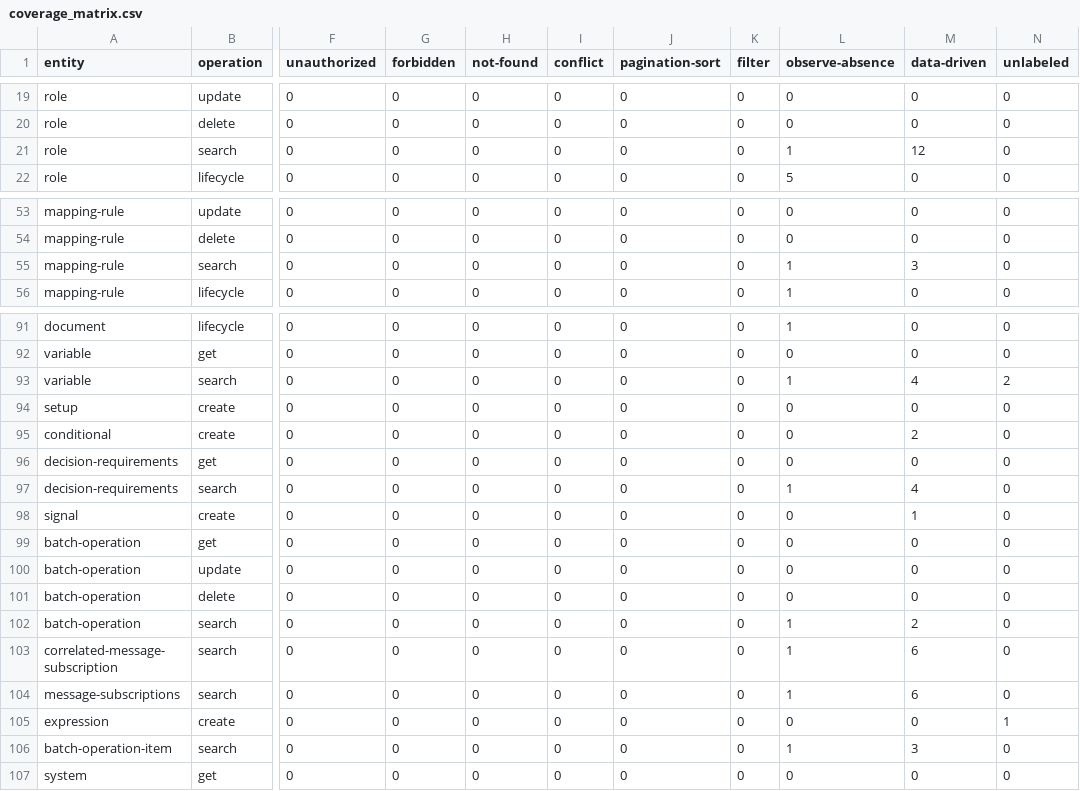
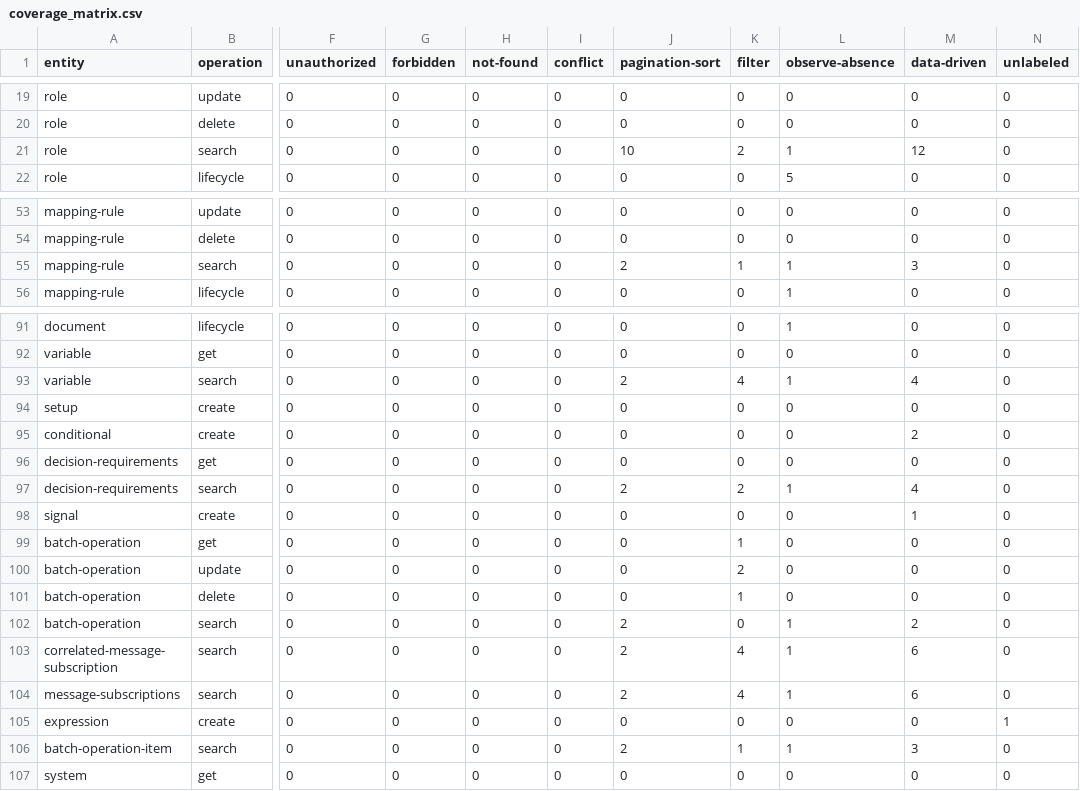
Before and after one commit to camunda/api-test-generator, a CSV file: coverage-analysis/coverage_matrix.csv, drawn as a sheet; only a part is shown, gaps mark what is left out; the diff covers the shown part only; the diff names each change by its address in the sheet, - before the commit and + after, or states it on an @@ line.

```diff
--- a/coverage-analysis/coverage_matrix.csv
+++ b/coverage-analysis/coverage_matrix.csv
-J21 (pagination-sort): 0
+J21 (pagination-sort): 10
-K21 (filter): 0
+K21 (filter): 2
-J55 (pagination-sort): 0
+J55 (pagination-sort): 2
-K55 (filter): 0
+K55 (filter): 1
-J93 (pagination-sort): 0
+J93 (pagination-sort): 2
-K93 (filter): 0
+K93 (filter): 4
-N93 (unlabeled): 2
+N93 (unlabeled): 0
-J97 (pagination-sort): 0
+J97 (pagination-sort): 2
-K97 (filter): 0
+K97 (filter): 2
-K99 (filter): 0
+K99 (filter): 1
-K100 (filter): 0
+K100 (filter): 2
-K101 (filter): 0
+K101 (filter): 1
-J102:J104 (pagination-sort): 0
+J102:J104 (pagination-sort): 2
-K103:K104 (filter): 0
+K103:K104 (filter): 4
-J106 (pagination-sort): 0
+J106 (pagination-sort): 2
-K106 (filter): 0
+K106 (filter): 1
```
Also changed, not shown: 39 edited cells elsewhere in this file, coverage-analysis/tests.csv, 5 other files.
